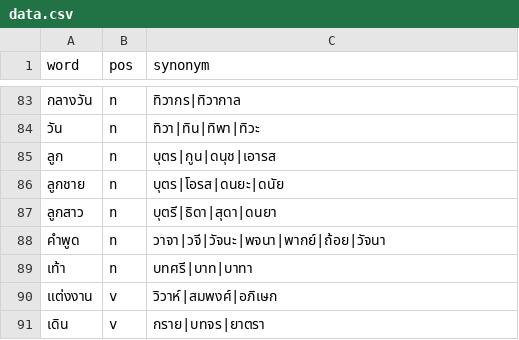
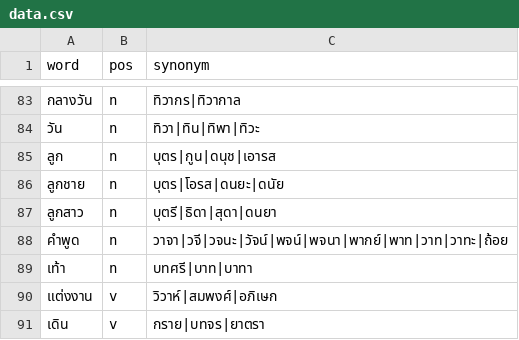
Before and after one commit to PyThaiNLP/thai-synonym, a CSV file: data.csv, drawn as a sheet; only a part is shown, gaps mark what is left out.

Commit message:
data.csv: Adjust terms.
- คำพูด: Adjust วัจนะ -> วจนะ (RI dict).
- คำพูด: Remove วัจนา (not in RI dict, rare).
- คำพูด: Add วัจน์, พจน์, พาท, วาท (RI dict).
- คำพูด: Add วาทะ (common use).

```diff
--- a/data.csv
+++ b/data.csv
@@ -87,3 +87,3 @@ word,pos,synonym
 ลูกสาว,n,บุตรี|ธิดา|สุดา|ดนยา
-คำพูด,n,วาจา|วจี|วัจนะ|พจนา|พากย์|ถ้อย|วัจนา
+คำพูด,n,วาจา|วจี|วจนะ|วัจน์|พจน์|พจนา|พากย์|พาท|วาท|วาทะ|ถ้อย
 เท้า,n,บทศรี|บาท|บาทา
```
